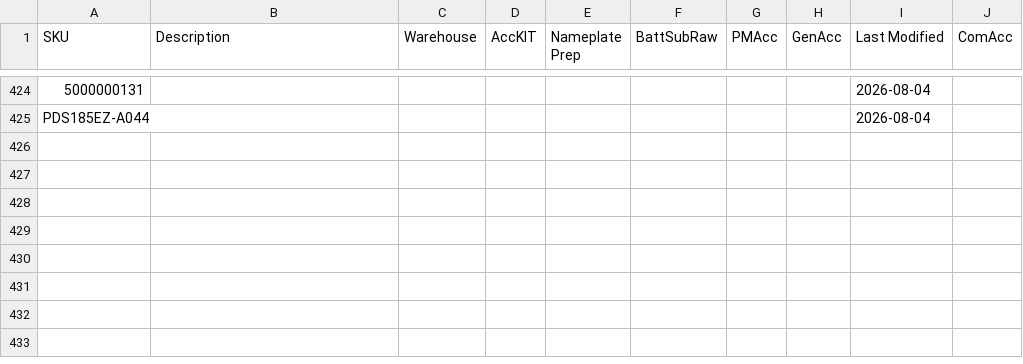
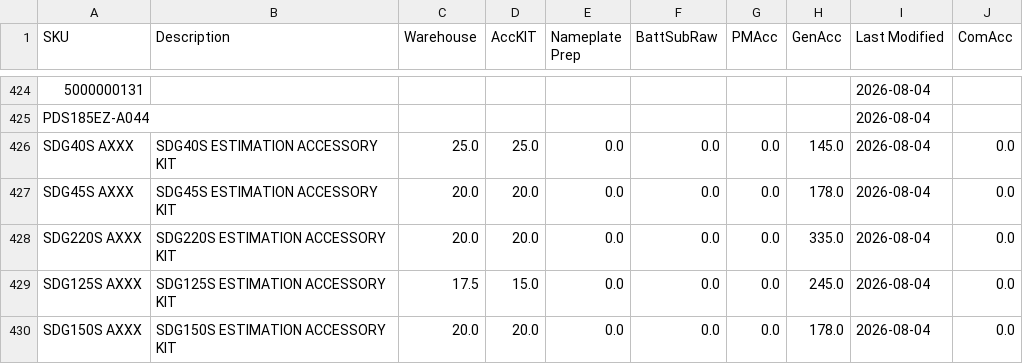
Before and after one commit to tritoan156/labor_model, a CSV file: data/acc_clean.csv, drawn as a sheet; only a part is shown, gaps mark what is left out; the diff names each change by its address in the sheet, - before the commit and + after, or states it on an @@ line.

```diff
--- a/data/acc_clean.csv
+++ b/data/acc_clean.csv
+row 426: SDG40S AXXX | SDG40S ESTIMATION ACCESSORY KIT | 25.0 | 25.0 | 0.0 | 0.0 | 0.0 | 145.0 | 2026-08-04 | 0.0
+row 427: SDG45S AXXX | SDG45S ESTIMATION ACCESSORY KIT | 20.0 | 20.0 | 0.0 | 0.0 | 0.0 | 178.0 | 2026-08-04 | 0.0
+row 428: SDG220S AXXX | SDG220S ESTIMATION ACCESSORY KIT | 20.0 | 20.0 | 0.0 | 0.0 | 0.0 | 335.0 | 2026-08-04 | 0.0
+row 429: SDG125S AXXX | SDG125S ESTIMATION ACCESSORY KIT | 17.5 | 15.0 | 0.0 | 0.0 | 0.0 | 245.0 | 2026-08-04 | 0.0
+row 430: SDG150S AXXX | SDG150S ESTIMATION ACCESSORY KIT | 20.0 | 20.0 | 0.0 | 0.0 | 0.0 | 178.0 | 2026-08-04 | 0.0
```
Also changed, not shown: data/machine_clean.csv.
